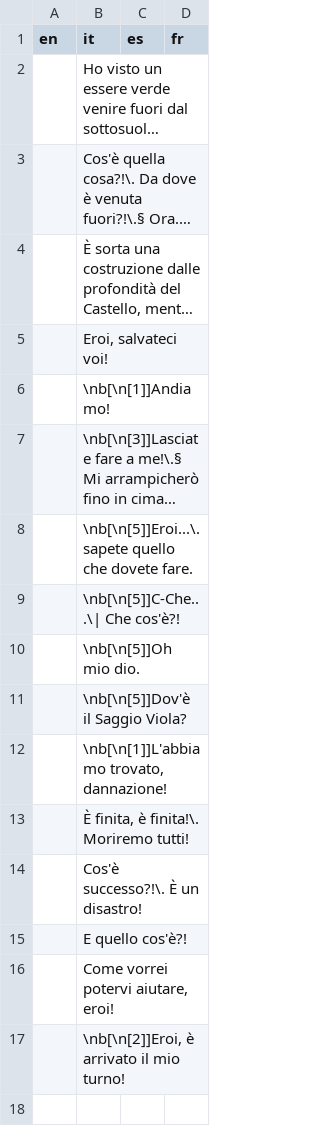
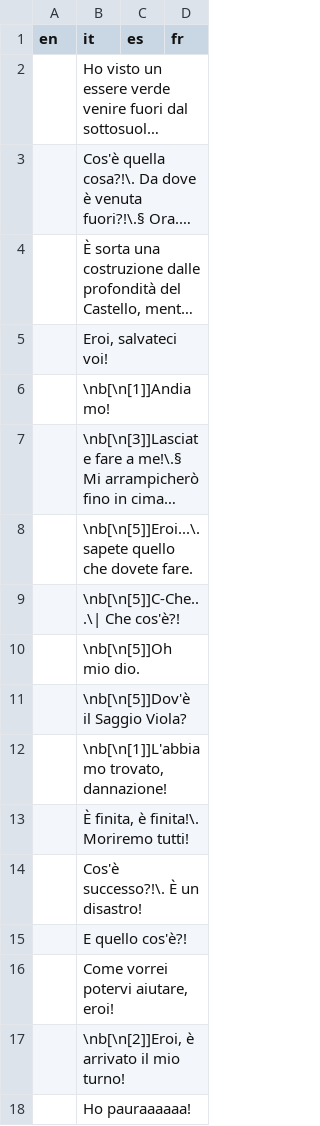
Before and after one commit to stesproject/Locale-oh2, a CSV file: map113.csv, drawn as a sheet; long unchanged cells end in …; the diff names each change by its address in the sheet, - before the commit and + after, or states it on an @@ line.

```diff
--- a/map113.csv
+++ b/map113.csv
+row 18:  | Ho pauraaaaaa!
```
Also changed, not shown: map112.csv.
